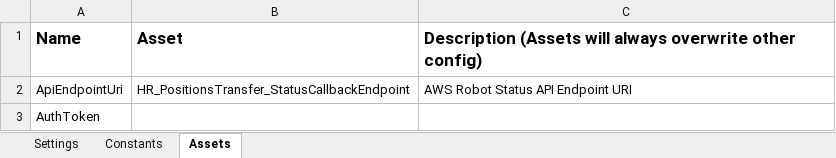
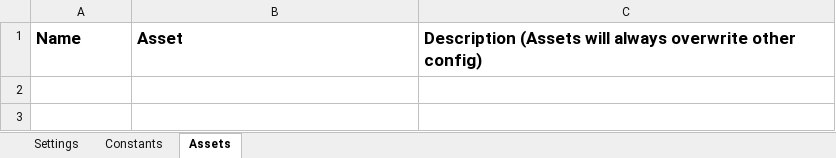
Before and after one commit to uqmgupt1/RpaUiPathProcess, an Excel workbook: Processes/HR_PositionsTransfer/Data/Config.xlsx, sheet Assets, drawn as a sheet; values as stored, in another font and other column widths than the file's, no borders; the diff names each change by its address in the sheet, - before the commit and + after, or states it on an @@ line.

```diff
--- a/Processes/HR_PositionsTransfer/Data/Config.xlsx (sheet Assets)
+++ b/Processes/HR_PositionsTransfer/Data/Config.xlsx (sheet Assets)
-row 2: ApiEndpointUri | HR_PositionsTransfer_StatusCallbackEndpoint | AWS Robot Status API Endpoint URI
-row 3: AuthToken
```
Also changed, not shown: 3 other files.
